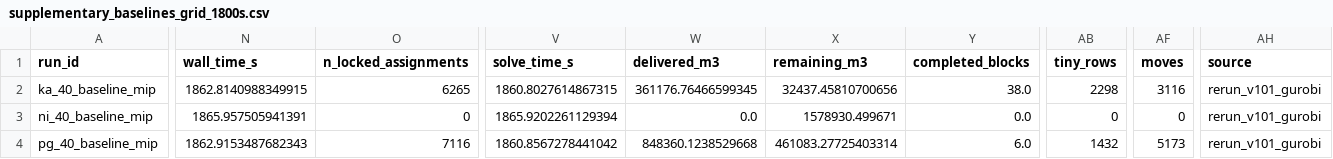
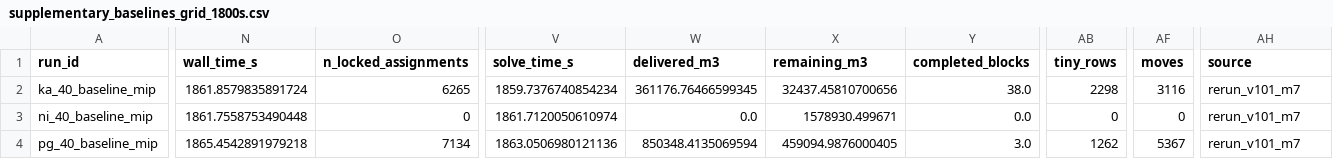
Before and after one commit to UBC-FRESH/fhops-cjfr-rolling-horizon, a CSV file: results/rerun/supplementary_baselines_grid_1800s.csv, drawn as a sheet; only a part is shown, gaps mark what is left out; the diff covers the shown part only; the diff names each change by its address in the sheet, - before the commit and + after, or states it on an @@ line.

```diff
--- a/results/rerun/supplementary_baselines_grid_1800s.csv
+++ b/results/rerun/supplementary_baselines_grid_1800s.csv
-N2 (wall_time_s): 1862.8140988349915
+N2 (wall_time_s): 1861.8579835891724
-V2 (solve_time_s): 1860.8027614867315
+V2 (solve_time_s): 1859.7376740854234
-AH2:AH4 (source): rerun_v101_gurobi
+AH2:AH4 (source): rerun_v101_m7
-N3 (wall_time_s): 1865.957505941391
+N3 (wall_time_s): 1861.7558753490448
-V3 (solve_time_s): 1865.9202261129394
+V3 (solve_time_s): 1861.7120050610974
-N4 (wall_time_s): 1862.9153487682343
+N4 (wall_time_s): 1865.4542891979218
-O4 (n_locked_assignments): 7116
+O4 (n_locked_assignments): 7134
-V4 (solve_time_s): 1860.8567278441042
+V4 (solve_time_s): 1863.0506980121136
-W4 (delivered_m3): 848360.1238529668
+W4 (delivered_m3): 850348.4135069594
-X4 (remaining_m3): 461083.27725403314
+X4 (remaining_m3): 459094.9876000405
-Y4 (completed_blocks): 6.0
+Y4 (completed_blocks): 3.0
-AB4 (tiny_rows): 1432
+AB4 (tiny_rows): 1262
-AF4 (moves): 5173
+AF4 (moves): 5367
```
Also changed, not shown: 1 edited cell elsewhere in this file, results/rerun/runs_metrics.csv, results/rerun/summary.csv, 9 other files.
